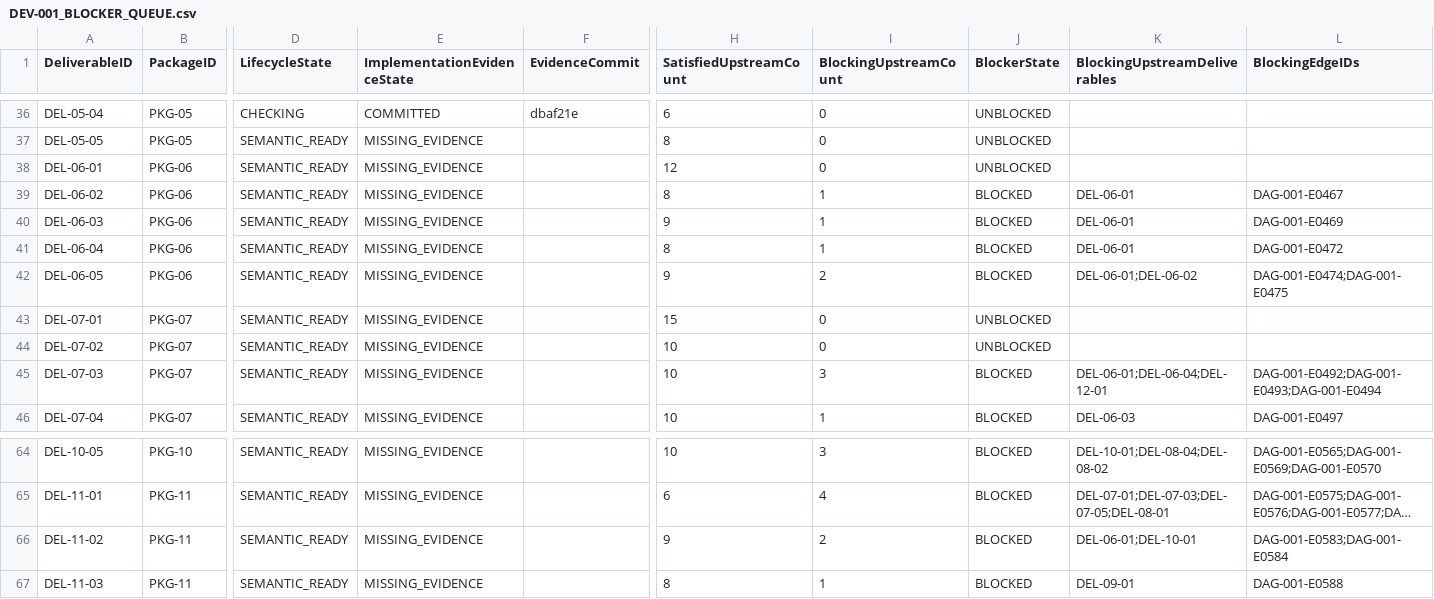
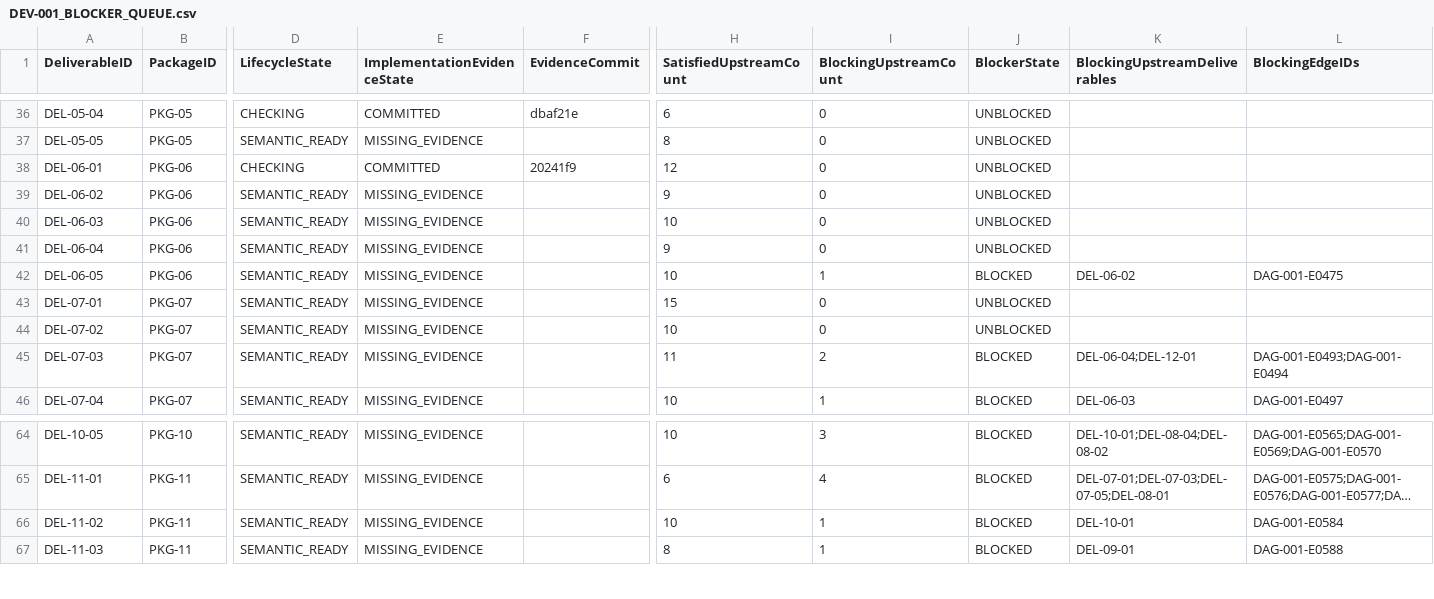
Before and after one commit to sgttomas/chirality-piping, a CSV file: execution/_Coordination/DEV-001_BLOCKER_QUEUE.csv, drawn as a sheet; only a part is shown, gaps mark what is left out; long unchanged cells end in …; the diff names each change by its address in the sheet, - before the commit and + after, or states it on an @@ line.

```diff
--- a/execution/_Coordination/DEV-001_BLOCKER_QUEUE.csv
+++ b/execution/_Coordination/DEV-001_BLOCKER_QUEUE.csv
-D38 (LifecycleState): SEMANTIC_READY
+D38 (LifecycleState): CHECKING
-E38 (ImplementationEvidenceState): MISSING_EVIDENCE
+E38 (ImplementationEvidenceState): COMMITTED
-F38 (EvidenceCommit): (empty)
+F38 (EvidenceCommit): 20241f9
-H39 (SatisfiedUpstreamCount): 8
+H39 (SatisfiedUpstreamCount): 9
-I39:I41 (BlockingUpstreamCount): 1
+I39:I41 (BlockingUpstreamCount): 0
-J39:J41 (BlockerState): BLOCKED
+J39:J41 (BlockerState): UNBLOCKED
-K39:K41 (BlockingUpstreamDeliverables): DEL-06-01
+K39:K41 (BlockingUpstreamDeliverables): (empty)
-L39 (BlockingEdgeIDs): DAG-001-E0467
+L39 (BlockingEdgeIDs): (empty)
-H40 (SatisfiedUpstreamCount): 9
+H40 (SatisfiedUpstreamCount): 10
-L40 (BlockingEdgeIDs): DAG-001-E0469
+L40 (BlockingEdgeIDs): (empty)
-H41 (SatisfiedUpstreamCount): 8
+H41 (SatisfiedUpstreamCount): 9
-L41 (BlockingEdgeIDs): DAG-001-E0472
+L41 (BlockingEdgeIDs): (empty)
-H42 (SatisfiedUpstreamCount): 9
+H42 (SatisfiedUpstreamCount): 10
-I42 (BlockingUpstreamCount): 2
+I42 (BlockingUpstreamCount): 1
-K42 (BlockingUpstreamDeliverables): DEL-06-01;DEL-06-02
+K42 (BlockingUpstreamDeliverables): DEL-06-02
-L42 (BlockingEdgeIDs): DAG-001-E0474;DAG-001-E0475
+L42 (BlockingEdgeIDs): DAG-001-E0475
-H45 (SatisfiedUpstreamCount): 10
+H45 (SatisfiedUpstreamCount): 11
-I45 (BlockingUpstreamCount): 3
+I45 (BlockingUpstreamCount): 2
-K45 (BlockingUpstreamDeliverables): DEL-06-01;DEL-06-04;DEL-12-01
+K45 (BlockingUpstreamDeliverables): DEL-06-04;DEL-12-01
-L45 (BlockingEdgeIDs): DAG-001-E0492;DAG-001-E0493;DAG-001-E0494
+L45 (BlockingEdgeIDs): DAG-001-E0493;DAG-001-E0494
-H66 (SatisfiedUpstreamCount): 9
+H66 (SatisfiedUpstreamCount): 10
-I66 (BlockingUpstreamCount): 2
+I66 (BlockingUpstreamCount): 1
-K66 (BlockingUpstreamDeliverables): DEL-06-01;DEL-10-01
+K66 (BlockingUpstreamDeliverables): DEL-10-01
-L66 (BlockingEdgeIDs): DAG-001-E0583;DAG-001-E0584
+L66 (BlockingEdgeIDs): DAG-001-E0584
```
Also changed, not shown: execution/PKG-06_Rule Packs and User-Supplied Code Check Engine/1_Working/DEL-06-01_Rule-pack schema/Dependencies.csv, execution/_Coordination/DEV-001_IMPLEMENTATION_EVIDENCE.csv, 5 other files.
